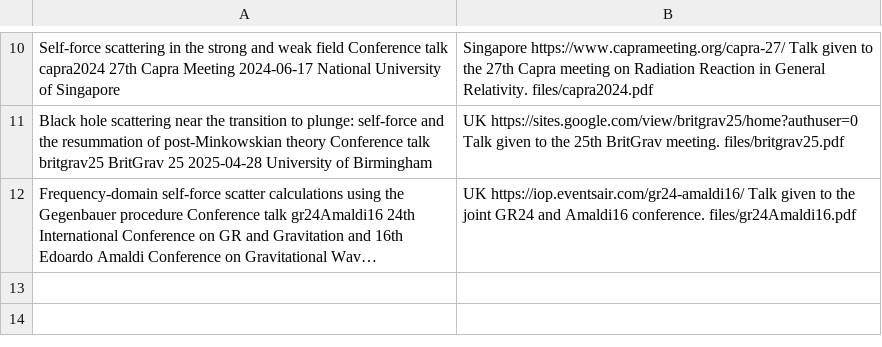
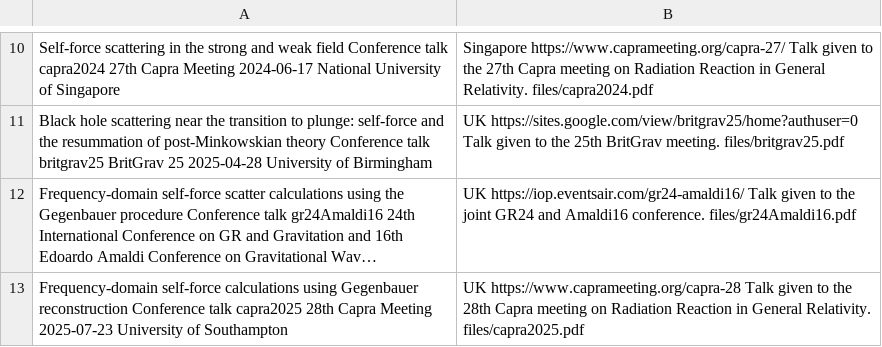
Before and after one commit to cwhittall/cwhittall.github.io, a TSV file: markdown_generator/talks.tsv, drawn as a sheet; only a part is shown, gaps mark what is left out; long unchanged cells end in …; the diff names each change by its address in the sheet, - before the commit and + after, or states it on an @@ line.

Commit message:
add Capra 2025 talk

```diff
--- a/markdown_generator/talks.tsv
+++ b/markdown_generator/talks.tsv
+row 13: Frequency-domain self-force calculations using Gegenbauer reconstruction Conference talk capra2025 28th Capra Meeting 2025-07-23 University of Southampton | UK https://www.caprameeting.org/capra-28 Talk given to the 28th Capra meeting on Radiation Reaction in General Relativity. files/capra2025.pdf
```
Also changed, not shown: 3 other files.
